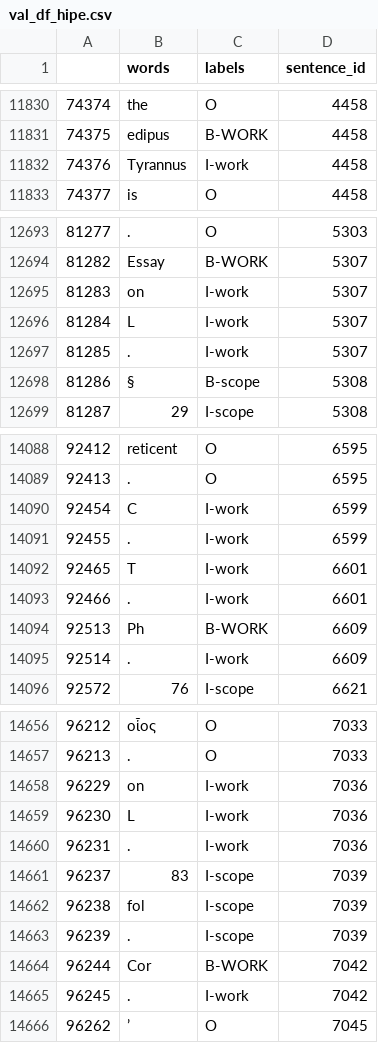
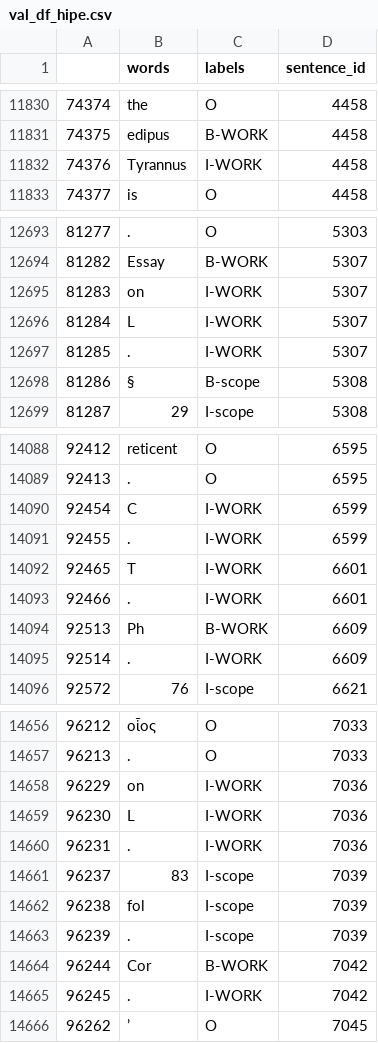
Before and after one commit to isuri97/Pretraining-holo, a CSV file: NER/experiments/model/HIPE/new/val_df_hipe.csv, drawn as a sheet; only a part is shown, gaps mark what is left out; the diff covers the shown part only.

```diff
--- a/NER/experiments/model/HIPE/new/val_df_hipe.csv
+++ b/NER/experiments/model/HIPE/new/val_df_hipe.csv
@@ -11831,3 +11831,3 @@
 74375	edipus	B-WORK	4458
-74376	Tyrannus	I-work	4458
+74376	Tyrannus	I-WORK	4458
 74377	is	O	4458
@@ -12694,5 +12694,5 @@
 81282	Essay	B-WORK	5307
-81283	on	I-work	5307
-81284	L	I-work	5307
-81285	.	I-work	5307
+81283	on	I-WORK	5307
+81284	L	I-WORK	5307
+81285	.	I-WORK	5307
 81286	§	B-scope	5308
@@ -14089,8 +14089,8 @@
 92413	.	O	6595
-92454	C	I-work	6599
-92455	.	I-work	6599
-92465	T	I-work	6601
-92466	.	I-work	6601
+92454	C	I-WORK	6599
+92455	.	I-WORK	6599
+92465	T	I-WORK	6601
+92466	.	I-WORK	6601
 92513	Ph	B-WORK	6609
-92514	.	I-work	6609
+92514	.	I-WORK	6609
 92572	76	I-scope	6621
@@ -14657,5 +14657,5 @@
 96213	.	O	7033
-96229	on	I-work	7036
-96230	L	I-work	7036
-96231	.	I-work	7036
+96229	on	I-WORK	7036
+96230	L	I-WORK	7036
+96231	.	I-WORK	7036
 96237	83	I-scope	7039
@@ -14664,3 +14664,3 @@
 96244	Cor	B-WORK	7042
-96245	.	I-work	7042
+96245	.	I-WORK	7042
 96262	’	O	7045
```
Also changed, not shown: 65 edited cells elsewhere in this file, NER/experiments/model/HIPE/new/test_df_hipe.csv, 1 other file.
